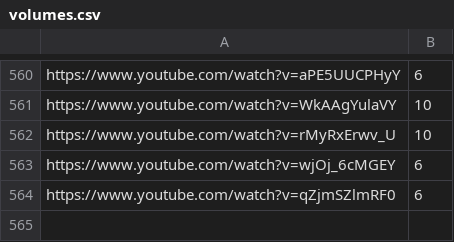
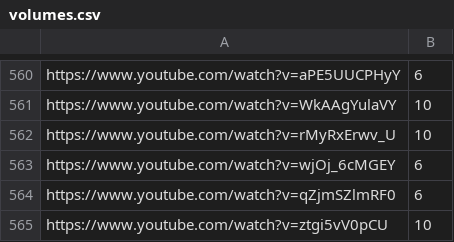
Before and after one commit to Leirach/julioprofe9001, a CSV file: memes/volumes.csv, drawn as a sheet; only a part is shown, gaps mark what is left out; the diff names each change by its address in the sheet, - before the commit and + after, or states it on an @@ line.

```diff
--- a/memes/volumes.csv
+++ b/memes/volumes.csv
+row 565: https://www.youtube.com/watch?v=ztgi5vV0pCU | 10
```
Also changed, not shown: 3 other files.
